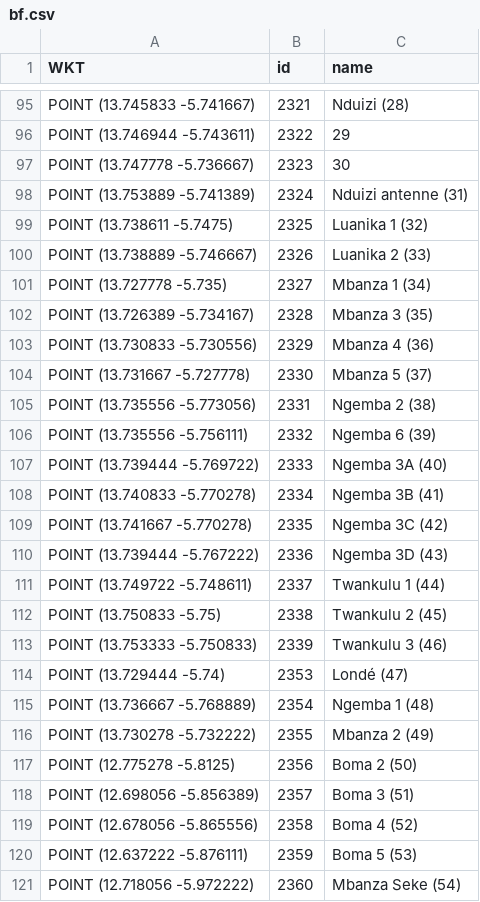
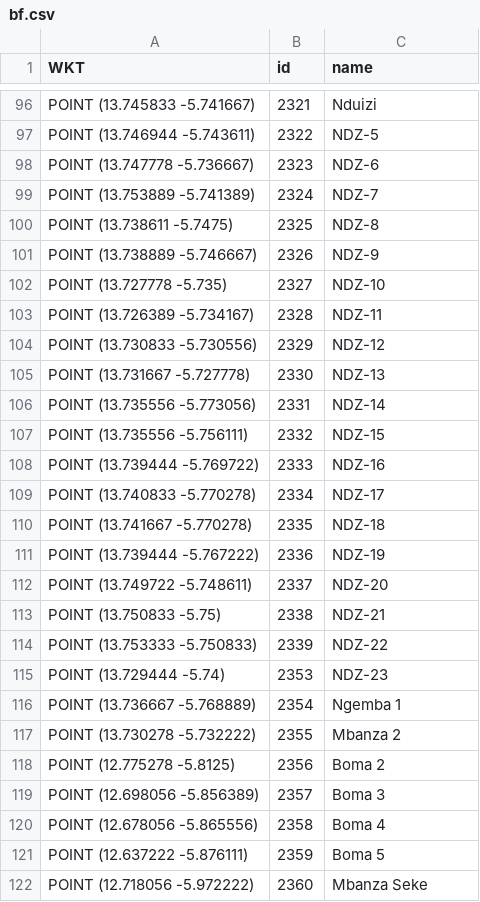
Before and after one commit to dirkseidensticker/BantuFirst_Shiny-Archaeology, a CSV file: bf.csv, drawn as a sheet; only a part is shown, gaps mark what is left out; the diff covers the shown part only.

```diff
--- a/bf.csv
+++ b/bf.csv
@@ -95,27 +96,27 @@ WKT,id,name
-"POINT (13.745833 -5.741667)",2321,Nduizi (28)
-"POINT (13.746944 -5.743611)",2322,29
-"POINT (13.747778 -5.736667)",2323,30
-"POINT (13.753889 -5.741389)",2324,Nduizi antenne (31)
-"POINT (13.738611 -5.7475)",2325,Luanika 1 (32)
-"POINT (13.738889 -5.746667)",2326,Luanika 2 (33)
-"POINT (13.727778 -5.735)",2327,Mbanza 1 (34)
-"POINT (13.726389 -5.734167)",2328,Mbanza 3 (35)
-"POINT (13.730833 -5.730556)",2329,Mbanza 4 (36)
-"POINT (13.731667 -5.727778)",2330,Mbanza 5 (37)
-"POINT (13.735556 -5.773056)",2331,Ngemba 2 (38)
-"POINT (13.735556 -5.756111)",2332,Ngemba 6 (39)
-"POINT (13.739444 -5.769722)",2333,Ngemba 3A (40)
-"POINT (13.740833 -5.770278)",2334,Ngemba 3B (41)
-"POINT (13.741667 -5.770278)",2335,Ngemba 3C (42)
-"POINT (13.739444 -5.767222)",2336,Ngemba 3D (43)
-"POINT (13.749722 -5.748611)",2337,Twankulu 1 (44)
-"POINT (13.750833 -5.75)",2338,Twankulu 2 (45)
-"POINT (13.753333 -5.750833)",2339,Twankulu 3 (46)
-"POINT (13.729444 -5.74)",2353,Londé (47)
-"POINT (13.736667 -5.768889)",2354,Ngemba 1 (48)
-"POINT (13.730278 -5.732222)",2355,Mbanza 2 (49)
-"POINT (12.775278 -5.8125)",2356,Boma 2 (50)
-"POINT (12.698056 -5.856389)",2357,Boma 3 (51)
-"POINT (12.678056 -5.865556)",2358,Boma 4 (52)
-"POINT (12.637222 -5.876111)",2359,Boma 5 (53)
-"POINT (12.718056 -5.972222)",2360,Mbanza Seke (54)
+"POINT (13.745833 -5.741667)",2321,Nduizi
+"POINT (13.746944 -5.743611)",2322,NDZ-5
+"POINT (13.747778 -5.736667)",2323,NDZ-6
+"POINT (13.753889 -5.741389)",2324,NDZ-7
+"POINT (13.738611 -5.7475)",2325,NDZ-8
+"POINT (13.738889 -5.746667)",2326,NDZ-9
+"POINT (13.727778 -5.735)",2327,NDZ-10
+"POINT (13.726389 -5.734167)",2328,NDZ-11
+"POINT (13.730833 -5.730556)",2329,NDZ-12
+"POINT (13.731667 -5.727778)",2330,NDZ-13
+"POINT (13.735556 -5.773056)",2331,NDZ-14
+"POINT (13.735556 -5.756111)",2332,NDZ-15
+"POINT (13.739444 -5.769722)",2333,NDZ-16
+"POINT (13.740833 -5.770278)",2334,NDZ-17
+"POINT (13.741667 -5.770278)",2335,NDZ-18
+"POINT (13.739444 -5.767222)",2336,NDZ-19
+"POINT (13.749722 -5.748611)",2337,NDZ-20
+"POINT (13.750833 -5.75)",2338,NDZ-21
+"POINT (13.753333 -5.750833)",2339,NDZ-22
+"POINT (13.729444 -5.74)",2353,NDZ-23
+"POINT (13.736667 -5.768889)",2354,Ngemba 1
+"POINT (13.730278 -5.732222)",2355,Mbanza 2
+"POINT (12.775278 -5.8125)",2356,Boma 2
+"POINT (12.698056 -5.856389)",2357,Boma 3
+"POINT (12.678056 -5.865556)",2358,Boma 4
+"POINT (12.637222 -5.876111)",2359,Boma 5
+"POINT (12.718056 -5.972222)",2360,Mbanza Seke
```
Also changed, not shown: 1 added row and 48 edited cells elsewhere in this file, s.csv, 3 other files.
